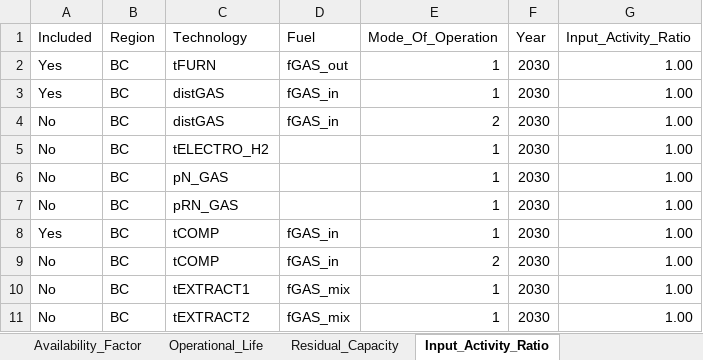
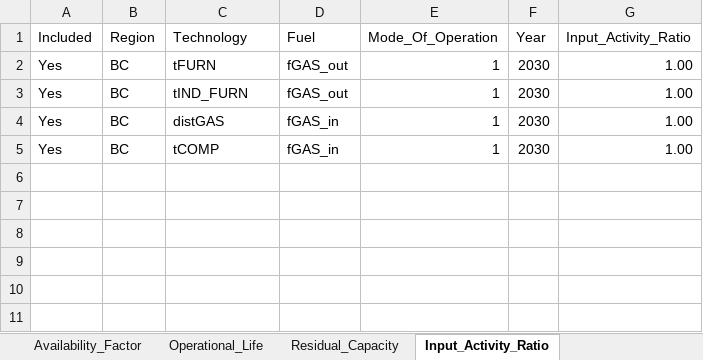
Before and after one commit to IESVIC2060/The_OSeMOSYS_EBook_by_IESVic, an Excel workbook: Book_Exercise_Files/Param_toy_model.xlsx, sheet Input_Activity_Ratio, drawn as a sheet; values as stored, in another font and other column widths than the file's, no borders; conditional formats and table styles not drawn; removed rows and columns are numbered as before the commit, all else as after; the diff names each change by its address in the sheet, - before the commit and + after, or states it on an @@ line.

```diff
--- a/Book_Exercise_Files/Param_toy_model.xlsx (sheet Input_Activity_Ratio)
+++ b/Book_Exercise_Files/Param_toy_model.xlsx (sheet Input_Activity_Ratio)
+row 3: Yes | BC | tIND_FURN | fGAS_out | 1 | 2030 | 1.00
-row 4: No | BC | distGAS | fGAS_in | 2 | 2030 | 1.00
-row 5: No | BC | tELECTRO_H2 |  | 1 | 2030 | 1.00
-row 6: No | BC | pN_GAS |  | 1 | 2030 | 1.00
-row 7: No | BC | pRN_GAS |  | 1 | 2030 | 1.00
-row 9: No | BC | tCOMP | fGAS_in | 2 | 2030 | 1.00
-row 10: No | BC | tEXTRACT1 | fGAS_mix | 1 | 2030 | 1.00
-row 11: No | BC | tEXTRACT2 | fGAS_mix | 1 | 2030 | 1.00
```
Also changed, not shown: sheet Variable_Cost, sheet Capital_Cost, sheet Total_Annual_Max_Capacity, sheet Output_Activity_Ratio, sheet Reserve_Margin_Tag_Technology, sheet T_AnnualMin_CapacityInvestment, 25 more sheets, Book_Exercise_Files/Input_Activity_Ratio_Samples.xlsx, Book_Exercise_Files/Sets_toy_model.xlsx, 8 other files.
